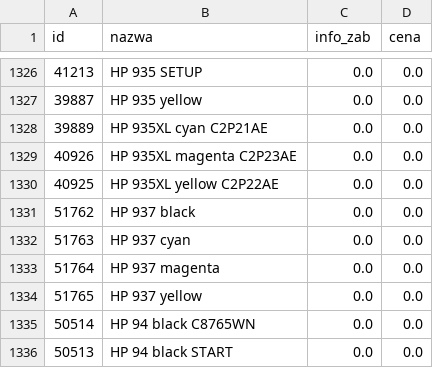
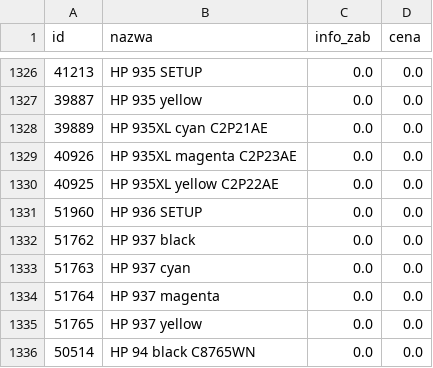
Before and after one commit to Max7476/bazaplikow, a CSV file: Tusze.csv, drawn as a sheet; only a part is shown, gaps mark what is left out; the shorter side is filled out with more unchanged rows; the diff names each change by its address in the sheet, - before the commit and + after, or states it on an @@ line.

Commit message:
Aktualizacja CSV z komputera w pracy

```diff
--- a/Tusze.csv
+++ b/Tusze.csv
+row 1331: 51960 | HP 936 SETUP | 0.0 | 0.0
```
